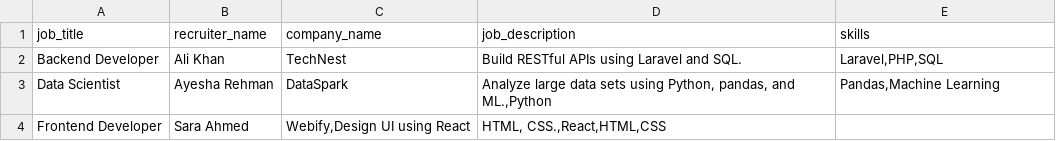
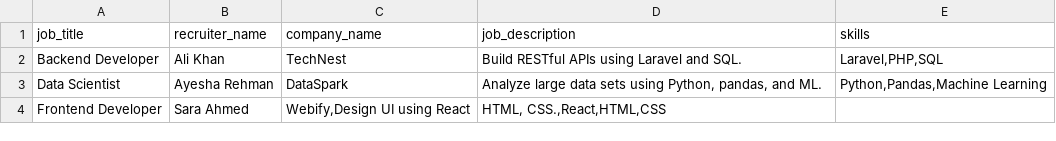
Before and after one commit to Arshiq-W/skill-matching-api, a CSV file: data/job_data.csv, drawn as a sheet.

Commit message:
Update job_data.csv

```diff
--- a/data/job_data.csv
+++ b/data/job_data.csv
@@ -2,3 +2,3 @@ job_title,recruiter_name,company_name,job_description,skills
 Backend Developer,Ali Khan,TechNest,"Build RESTful APIs using Laravel and SQL.","Laravel,PHP,SQL"
-Data Scientist,Ayesha Rehman,DataSpark,"Analyze large data sets using Python, pandas, and ML.,Python","Pandas,Machine Learning"
+Data Scientist,Ayesha Rehman,DataSpark,"Analyze large data sets using Python, pandas, and ML.","Python,Pandas,Machine Learning"
 Frontend Developer,Sara Ahmed,"Webify,Design UI using React", "HTML, CSS.,React,HTML,CSS"
```
